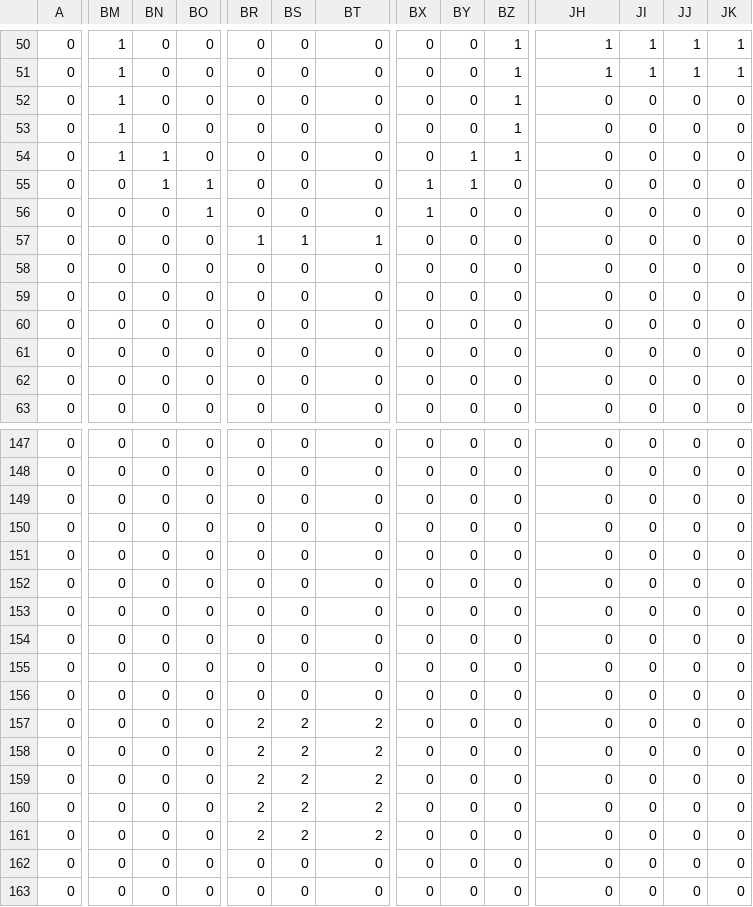
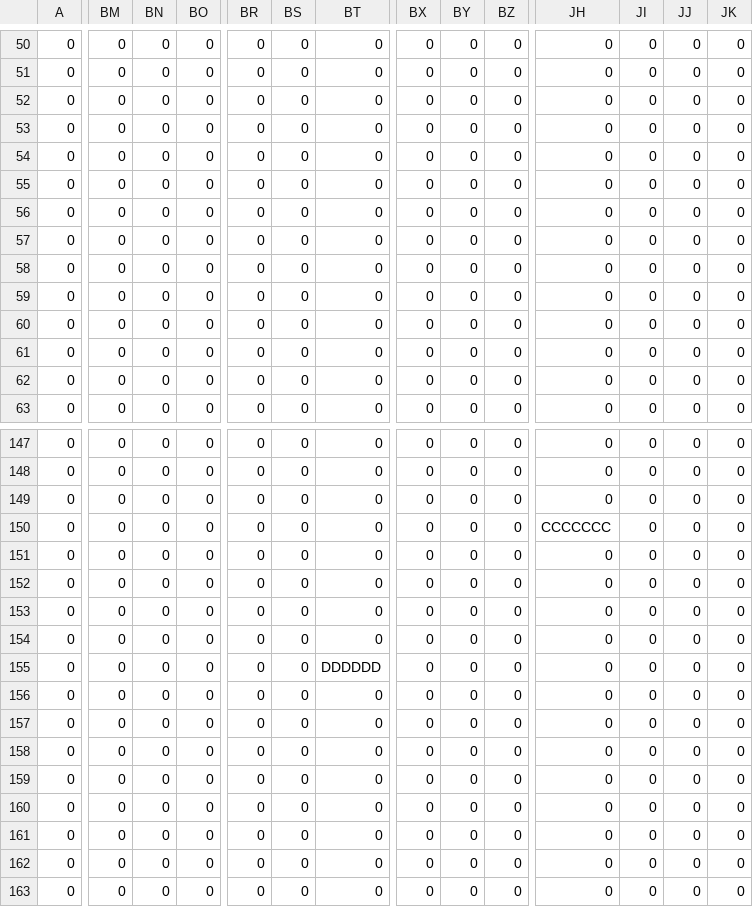
Before and after one commit to Domenic0312/AngewandteElektrotechnik, a CSV file: Program/cSharp/karteSmall.csv, drawn as a sheet; only a part is shown, gaps mark what is left out; the diff covers the shown part only; the diff names each change by its address in the sheet, - before the commit and + after, or states it on an @@ line.

```diff
--- a/Program/cSharp/karteSmall.csv
+++ b/Program/cSharp/karteSmall.csv
-BM50:BM54: 1
+BM50:BM54: 0
-BZ50:BZ54: 1
+BZ50:BZ54: 0
-JH50:JH51: 1
+JH50:JH51: 0
-JI50:JI51: 1
+JI50:JI51: 0
-JJ50:JJ51: 1
+JJ50:JJ51: 0
-JK50:JK51: 1
+JK50:JK51: 0
-BN54:BN55: 1
+BN54:BN55: 0
-BY54:BY55: 1
+BY54:BY55: 0
-BO55:BO56: 1
+BO55:BO56: 0
-BX55:BX56: 1
+BX55:BX56: 0
-BR57: 1
+BR57: 0
-BS57: 1
+BS57: 0
-BT57: 1
+BT57: 0
-JH150: 0
+JH150: CCCCCCC
-BT155: 0
+BT155: DDDDDD
-BR157:BR161: 2
+BR157:BR161: 0
-BS157:BS161: 2
+BS157:BS161: 0
-BT157:BT161: 2
+BT157:BT161: 0
```
Also changed, not shown: 70 edited cells elsewhere in this file.
